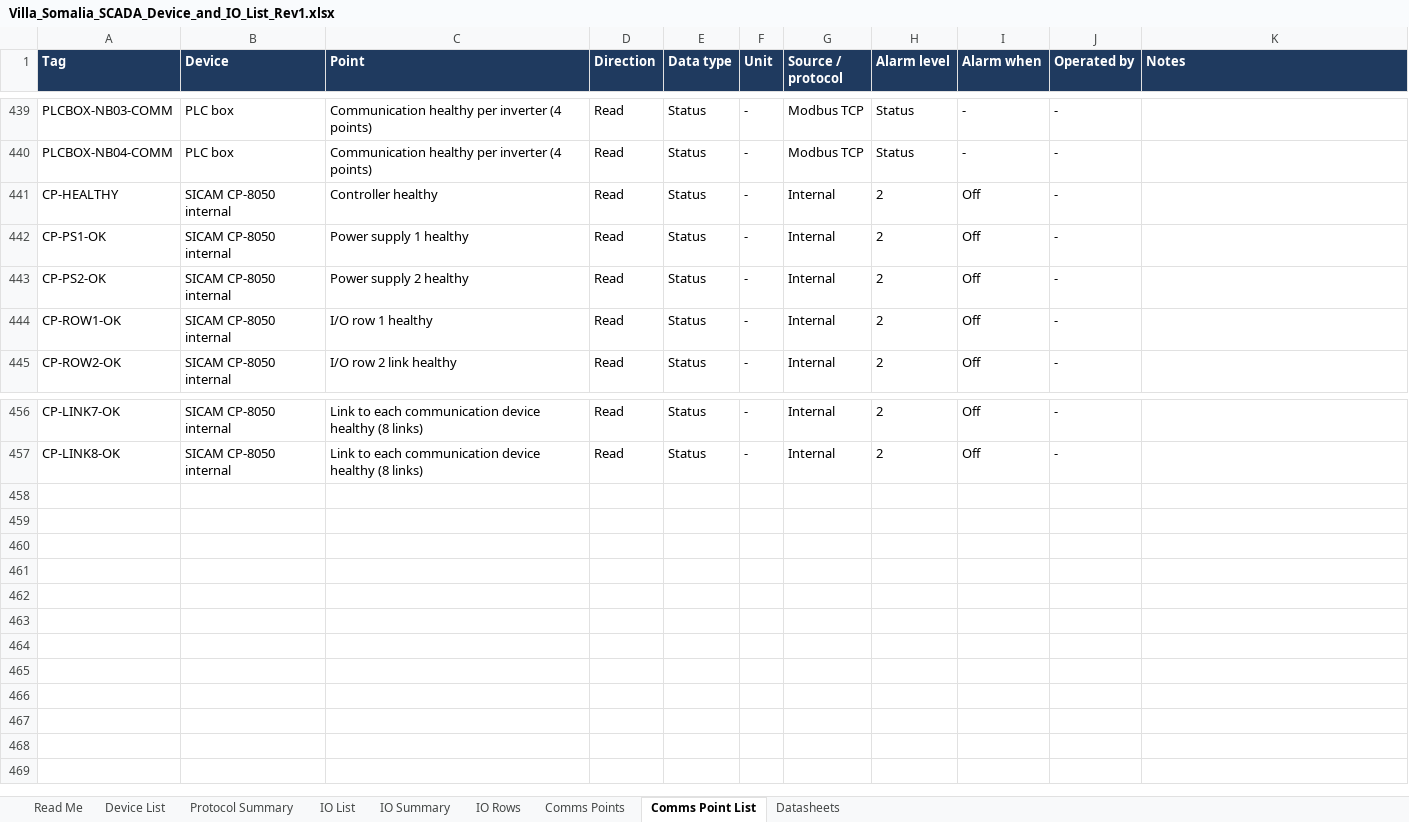
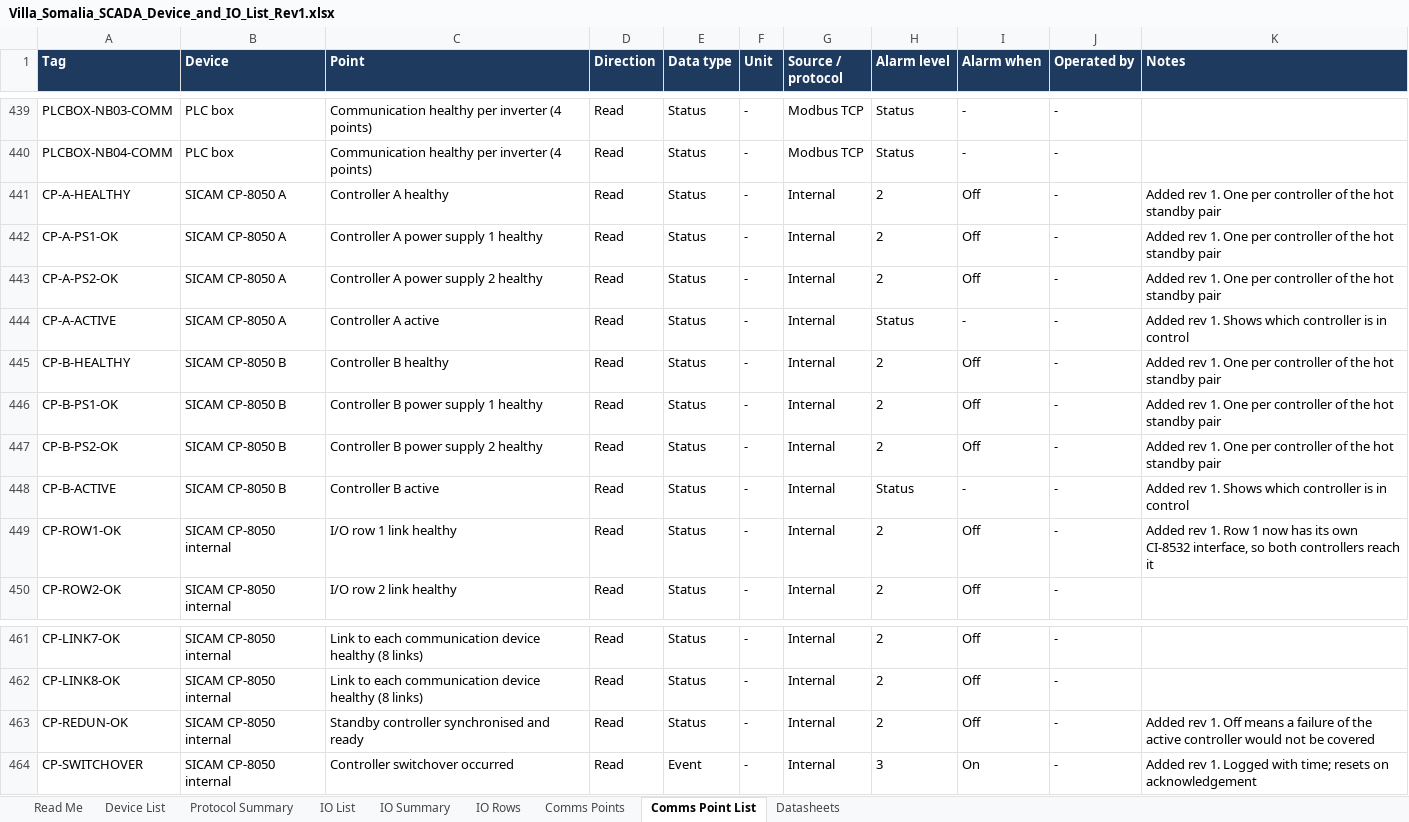
Before and after one commit to Elisha-F/Scada_project, an Excel workbook: docs/Villa_Somalia_SCADA_Device_and_IO_List_Rev1.xlsx, sheet Comms Point List, drawn as a sheet; only a part is shown, gaps mark what is left out; values as stored, in another font and other column widths than the file's, no borders; addresses are those after the commit; the diff names each change by its address in the sheet, - before the commit and + after, or states it on an @@ line.

```diff
--- a/docs/Villa_Somalia_SCADA_Device_and_IO_List_Rev1.xlsx (sheet Comms Point List)
+++ b/docs/Villa_Somalia_SCADA_Device_and_IO_List_Rev1.xlsx (sheet Comms Point List)
-A441 (Tag): CP-HEALTHY
+A441 (Tag): CP-A-HEALTHY
-B441:B443 (Device): SICAM CP-8050 internal
+B441:B443 (Device): SICAM CP-8050 A
-C441 (Point): Controller healthy
+C441 (Point): Controller A healthy
-K441:K443 (Notes): (empty)
+K441:K443 (Notes): Added rev 1. One per controller of the hot standby pair
-A442 (Tag): CP-PS1-OK
+A442 (Tag): CP-A-PS1-OK
-C442 (Point): Power supply 1 healthy
+C442 (Point): Controller A power supply 1 healthy
-A443 (Tag): CP-PS2-OK
+A443 (Tag): CP-A-PS2-OK
-C443 (Point): Power supply 2 healthy
+C443 (Point): Controller A power supply 2 healthy
+row 444: CP-A-ACTIVE | SICAM CP-8050 A | Controller A active | Read | Status | - | Internal | Status | - | - | Added rev 1. Shows which controller is in control
+row 445: CP-B-HEALTHY | SICAM CP-8050 B | Controller B healthy | Read | Status | - | Internal | 2 | Off | - | Added rev 1. One per controller of the hot standby pair
+row 446: CP-B-PS1-OK | SICAM CP-8050 B | Controller B power supply 1 healthy | Read | Status | - | Internal | 2 | Off | - | Added rev 1. One per controller of the hot standby pair
+row 447: CP-B-PS2-OK | SICAM CP-8050 B | Controller B power supply 2 healthy | Read | Status | - | Internal | 2 | Off | - | Added rev 1. One per controller of the hot standby pair
+row 448: CP-B-ACTIVE | SICAM CP-8050 B | Controller B active | Read | Status | - | Internal | Status | - | - | Added rev 1. Shows which controller is in control
-C449 (Point): I/O row 1 healthy
+C449 (Point): I/O row 1 link healthy
-K449 (Notes): (empty)
+K449 (Notes): Added rev 1. Row 1 now has its own CI-8532 interface, so both controllers reach it
+row 463: CP-REDUN-OK | SICAM CP-8050 internal | Standby controller synchronised and ready | Read | Status | - | Internal | 2 | Off | - | Added rev 1. Off means a failure of the active controller would not be covered
+row 464: CP-SWITCHOVER | SICAM CP-8050 internal | Controller switchover occurred | Read | Event | - | Internal | 3 | On | - | Added rev 1. Logged with time; resets on acknowledgement
```
Also changed, not shown: sheet Comms Points, sheet Device List, sheet IO Rows, sheet Read Me, sheet Datasheets, 28 other files.
